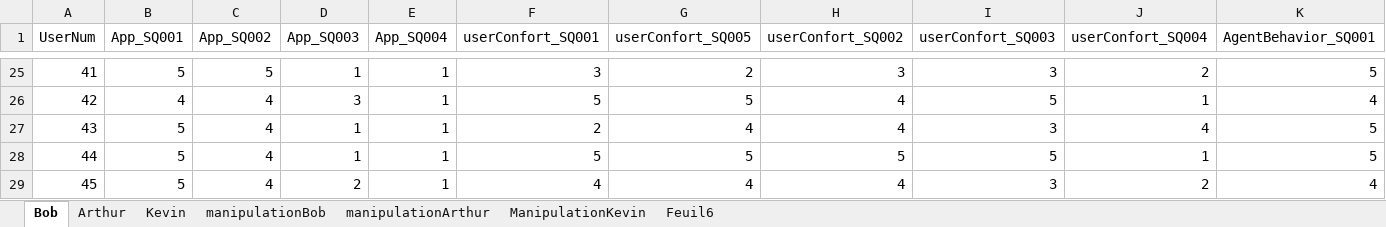
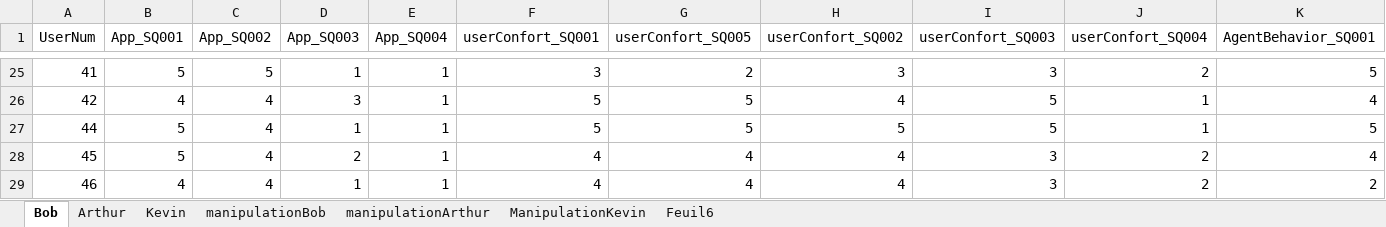
Before and after one commit to Olydia/Discolog, an Excel workbook: ToM/compVsMimic_Etude/EtudeFinale/cleanData.xlsx, sheet Bob, drawn as a sheet; only a part is shown, gaps mark what is left out; the shorter side is filled out with more unchanged rows; values as stored, in another font and other column widths than the file's, no borders; rows hold the shown columns only; the diff names each change by its address in the sheet, - before the commit and + after, or states it on an @@ line.

```diff
--- a/ToM/compVsMimic_Etude/EtudeFinale/cleanData.xlsx (sheet Bob)
+++ b/ToM/compVsMimic_Etude/EtudeFinale/cleanData.xlsx (sheet Bob)
-row 27: 43 | 5 | 4 | 1 | 1 | 2 | 4 | 4 | 3 | 4 | 5
```
Also changed, not shown: sheet Arthur, sheet Kevin, sheet Feuil6, sheet manipulationBob, sheet manipulationArthur, sheet ManipulationKevin.
